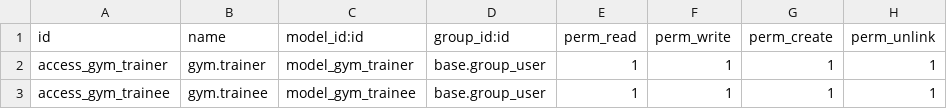
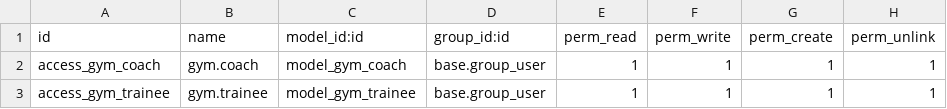
Before and after one commit to HasanAbdelhady/odoo, a CSV file: custom_addons/gym/security/ir.model.access.csv, drawn as a sheet.

```diff
--- a/custom_addons/gym/security/ir.model.access.csv
+++ b/custom_addons/gym/security/ir.model.access.csv
@@ -1,3 +1,3 @@
 id,name,model_id:id,group_id:id,perm_read,perm_write,perm_create,perm_unlink
-access_gym_trainer,gym.trainer,model_gym_trainer,base.group_user,1,1,1,1
+access_gym_coach,gym.coach,model_gym_coach,base.group_user,1,1,1,1
 access_gym_trainee,gym.trainee,model_gym_trainee,base.group_user,1,1,1,1
```
Also changed, not shown: 8 other files.
